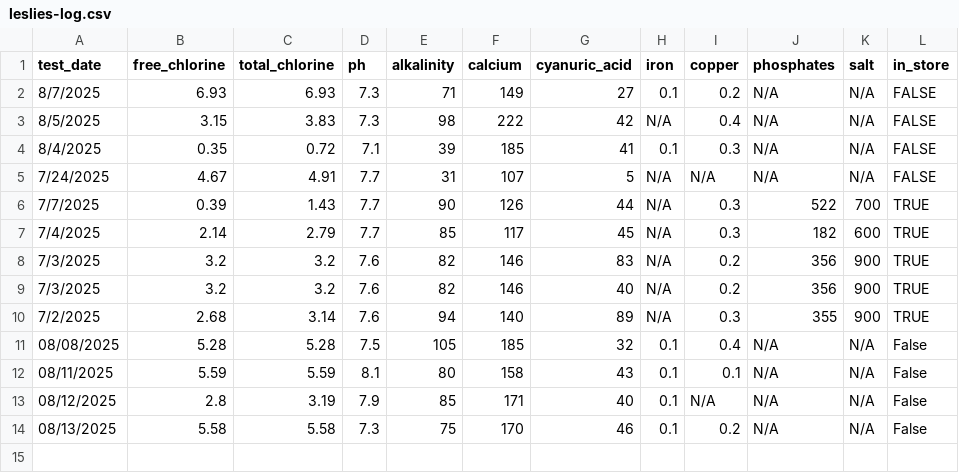
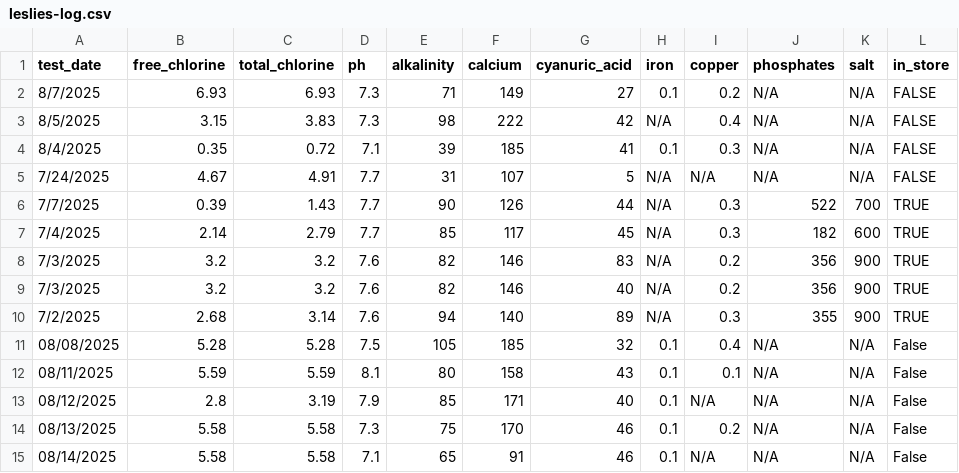
Before and after one commit to brianhartsell/oakspool, a CSV file: logs/leslies-log.csv, drawn as a sheet.

```diff
--- a/logs/leslies-log.csv
+++ b/logs/leslies-log.csv
@@ -14 +14,2 @@ test_date,free_chlorine,total_chlorine,ph,alkalinity,calcium,cyanuric_acid,iron,
 08/13/2025,5.58,5.58,7.3,75,170,46,0.1,0.2,N/A,N/A,False
+08/14/2025,5.58,5.58,7.1,65,91,46,0.1,N/A,N/A,N/A,False
```
Also changed, not shown: logs/flume_usage_log.csv, 10 other files.
